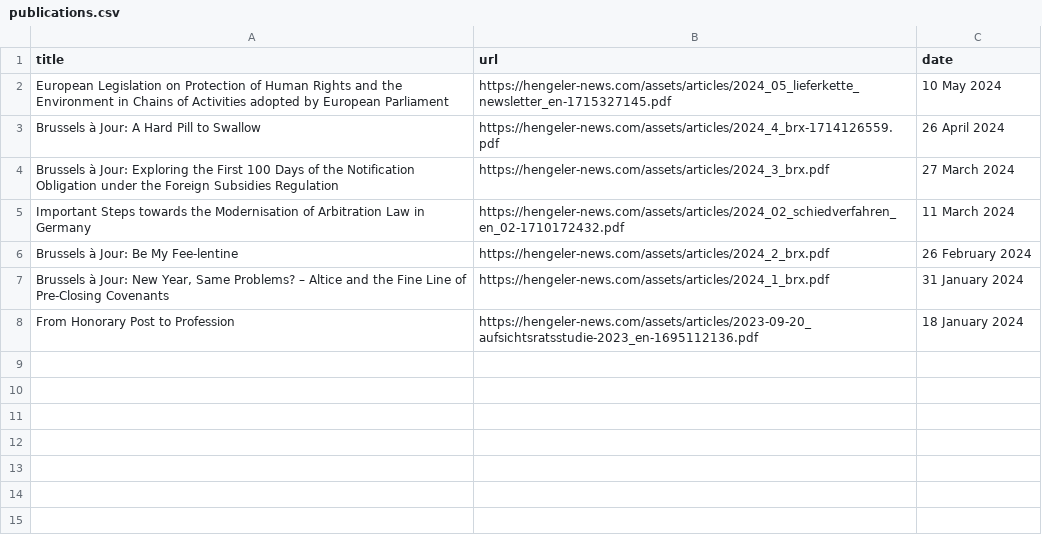
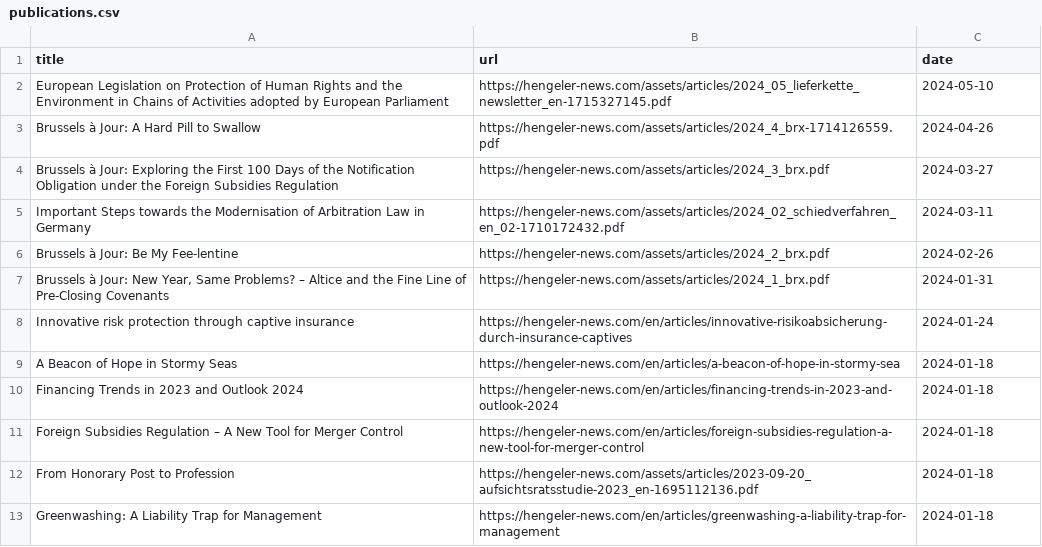
Before and after one commit to anubhav-sachan1/rag_legal_articles, a CSV file: scraper/hengeler-news.com/publications.csv, drawn as a sheet.

Commit message:
Fix dates

```diff
--- a/scraper/hengeler-news.com/publications.csv
+++ b/scraper/hengeler-news.com/publications.csv
@@ -1,8 +1,13 @@
 title,url,date
-European Legislation on Protection of Human Rights and the Environment in Chains of Activities adopted by European Parliament,https://hengeler-news.com/assets/articles/2024_05_lieferkette_newsletter_en-1715327145.pdf,10 May 2024
-Brussels à Jour: A Hard Pill to Swallow,https://hengeler-news.com/assets/articles/2024_4_brx-1714126559.pdf,26 April 2024
-Brussels à Jour: Exploring the First 100 Days of the Notification Obligation under the Foreign Subsidies Regulation,https://hengeler-news.com/assets/articles/2024_3_brx.pdf,27 March 2024
-Important Steps towards the Modernisation of Arbitration Law in Germany,https://hengeler-news.com/assets/articles/2024_02_schiedverfahren_en_02-1710172432.pdf,11 March 2024
-Brussels à Jour: Be My Fee-lentine,https://hengeler-news.com/assets/articles/2024_2_brx.pdf,26 February 2024
-"Brussels à Jour: New Year, Same Problems? – Altice and the Fine Line of Pre-Closing Covenants",https://hengeler-news.com/assets/articles/2024_1_brx.pdf,31 January 2024
-From Honorary Post to Profession,https://hengeler-news.com/assets/articles/2023-09-20_aufsichtsratsstudie-2023_en-1695112136.pdf,18 January 2024
+European Legislation on Protection of Human Rights and the Environment in Chains of Activities adopted by European Parliament,https://hengeler-news.com/assets/articles/2024_05_lieferkette_newsletter_en-1715327145.pdf,2024-05-10
+Brussels à Jour: A Hard Pill to Swallow,https://hengeler-news.com/assets/articles/2024_4_brx-1714126559.pdf,2024-04-26
+Brussels à Jour: Exploring the First 100 Days of the Notification Obligation under the Foreign Subsidies Regulation,https://hengeler-news.com/assets/articles/2024_3_brx.pdf,2024-03-27
+Important Steps towards the Modernisation of Arbitration Law in Germany,https://hengeler-news.com/assets/articles/2024_02_schiedverfahren_en_02-1710172432.pdf,2024-03-11
+Brussels à Jour: Be My Fee-lentine,https://hengeler-news.com/assets/articles/2024_2_brx.pdf,2024-02-26
+"Brussels à Jour: New Year, Same Problems? – Altice and the Fine Line of Pre-Closing Covenants",https://hengeler-news.com/assets/articles/2024_1_brx.pdf,2024-01-31
+Innovative risk protection through captive insurance,https://hengeler-news.com/en/articles/innovative-risikoabsicherung-durch-insurance-captives,2024-01-24
+A Beacon of Hope in Stormy Seas,https://hengeler-news.com/en/articles/a-beacon-of-hope-in-stormy-sea,2024-01-18
+Financing Trends in 2023 and Outlook 2024,https://hengeler-news.com/en/articles/financing-trends-in-2023-and-outlook-2024,2024-01-18
+Foreign Subsidies Regulation – A New Tool for Merger Control,https://hengeler-news.com/en/articles/foreign-subsidies-regulation-a-new-tool-for-merger-control,2024-01-18
+From Honorary Post to Profession,https://hengeler-news.com/assets/articles/2023-09-20_aufsichtsratsstudie-2023_en-1695112136.pdf,2024-01-18
+Greenwashing: A Liability Trap for Management,https://hengeler-news.com/en/articles/greenwashing-a-liability-trap-for-management,2024-01-18
```
Also changed, not shown: scraper/www.cooley.com/publications.csv, scraper/www.sidley.com/publications.csv, 2 other files.
